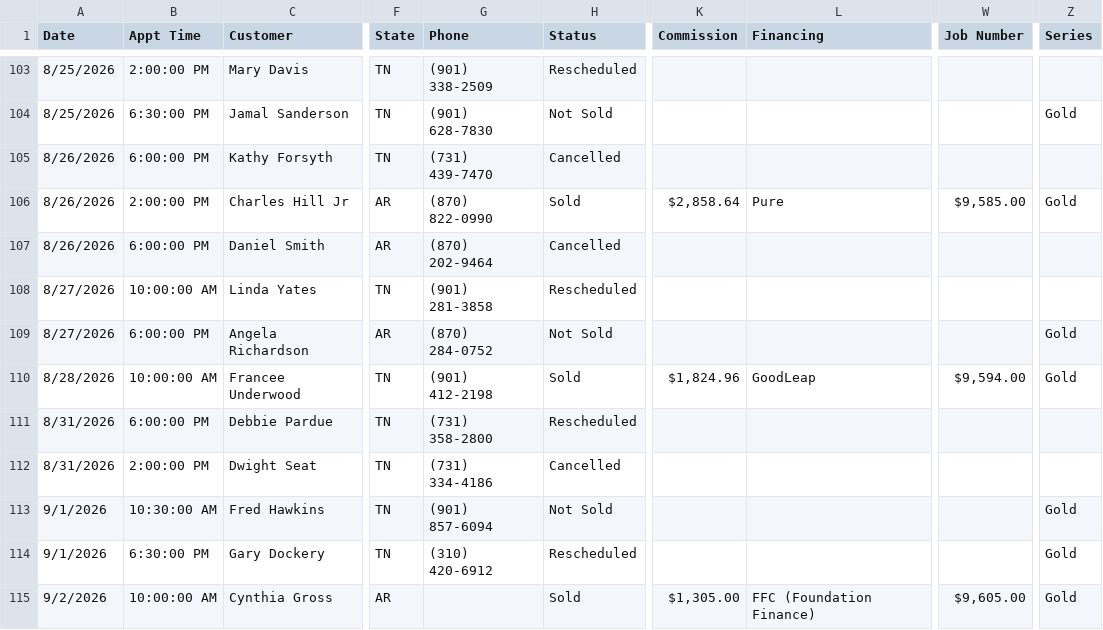
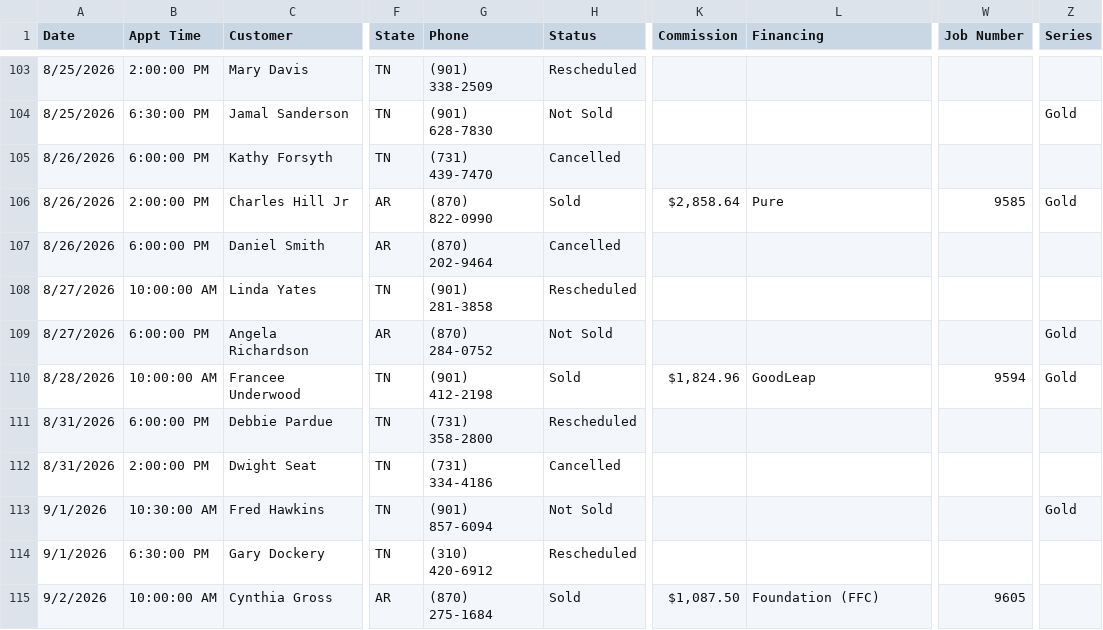
Before and after one commit to acshotsprings/wintek-data, a CSV file: wintek_master.csv, drawn as a sheet; only a part is shown, gaps mark what is left out; the diff names each change by its address in the sheet, - before the commit and + after, or states it on an @@ line.

Commit message:
MASTER export 2026-09-03T01:14:41.792Z

```diff
--- a/wintek_master.csv
+++ b/wintek_master.csv
-W106 (Job Number): $9,585.00
+W106 (Job Number): 9585
-W110 (Job Number): $9,594.00
+W110 (Job Number): 9594
-Z114:Z115 (Series): Gold
+Z114:Z115 (Series): (empty)
-G115 (Phone): (empty)
+G115 (Phone): (870) 275-1684
-K115 (Commission): $1,305.00
+K115 (Commission): $1,087.50
-L115 (Financing): FFC (Foundation Finance)
+L115 (Financing): Foundation (FFC)
-W115 (Job Number): $9,605.00
+W115 (Job Number): 9605
```
